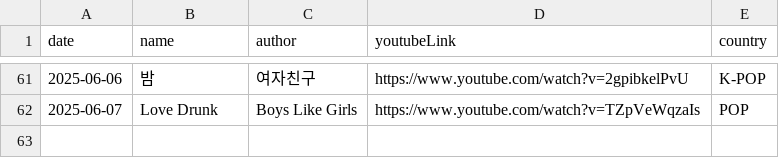
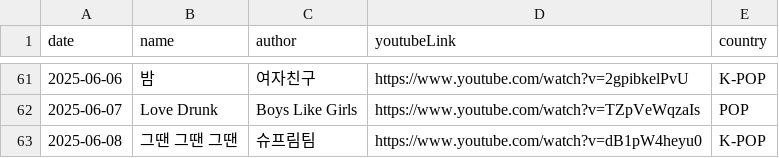
Before and after one commit to ju-nong/TodaySong, a CSV file: data/song.csv, drawn as a sheet; only a part is shown, gaps mark what is left out.

Commit message:
[feat] 2025-06-08 add song

```diff
--- a/data/song.csv
+++ b/data/song.csv
@@ -62 +62,2 @@ date|name|author|youtubeLink|country|
 2025-06-07|Love Drunk|Boys Like Girls|https://www.youtube.com/watch?v=TZpVeWqzaIs|POP|
+2025-06-08|그땐 그땐 그땐|슈프림팀|https://www.youtube.com/watch?v=dB1pW4heyu0|K-POP|
```
